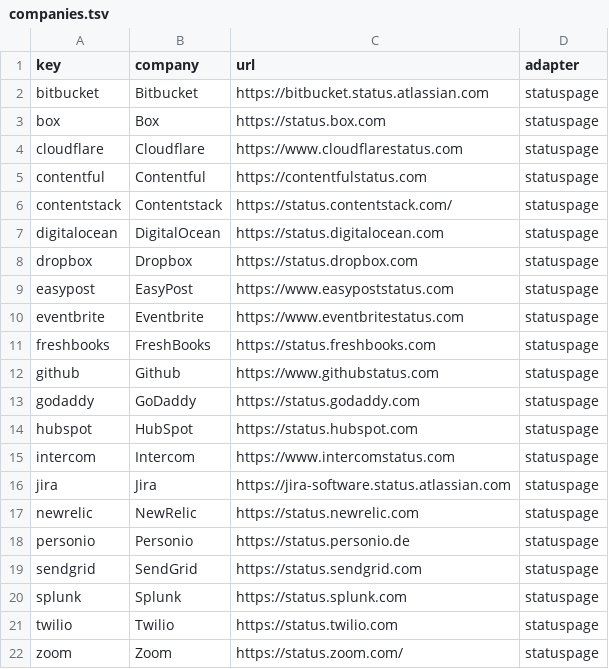
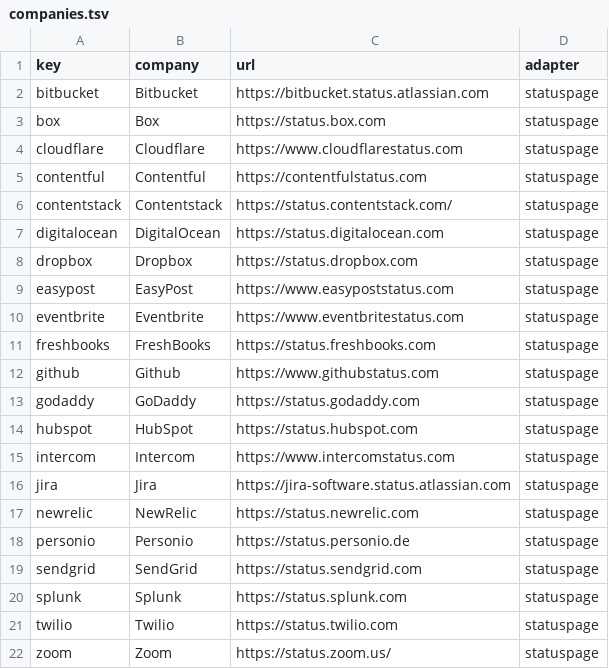
Before and after one commit to hwartig/saas-status-scraper, a TSV file: companies.tsv, drawn as a sheet.

Commit message:
Fix Zoom link

```diff
--- a/companies.tsv
+++ b/companies.tsv
@@ -21,2 +21,2 @@ splunk	Splunk	https://status.splunk.com	statuspage
 twilio	Twilio	https://status.twilio.com	statuspage
-zoom	Zoom	https://status.zoom.com/	statuspage
+zoom	Zoom	https://status.zoom.us/	statuspage
```
